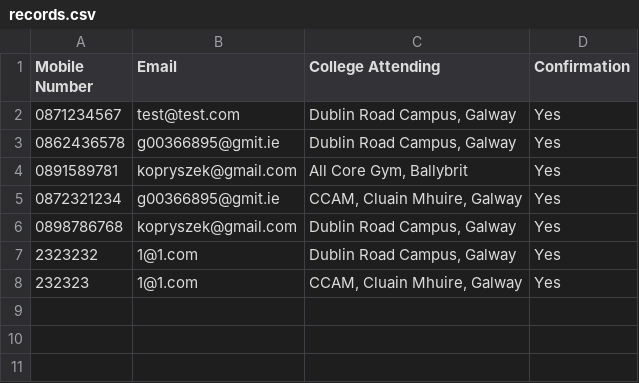
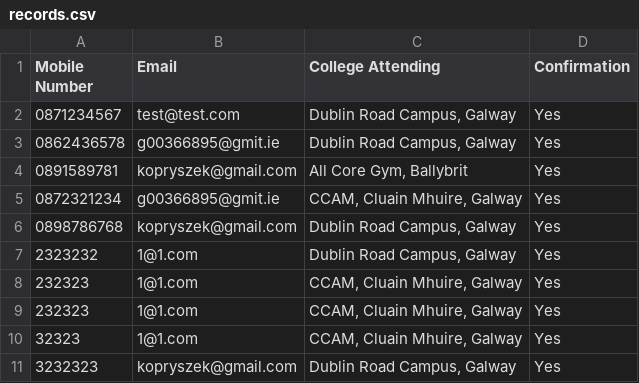
Before and after one commit to krystianopryszek99/Applied-Project-and-Minor-Dissertation, a CSV file: records.csv, drawn as a sheet; the diff names each change by its address in the sheet, - before the commit and + after, or states it on an @@ line.

```diff
--- a/records.csv
+++ b/records.csv
+row 9: 232323 | 1@1.com | CCAM, Cluain Mhuire, Galway | Yes
+row 10: 32323 | 1@1.com | CCAM, Cluain Mhuire, Galway | Yes
+row 11: 3232323 | kopryszek@gmail.com | Dublin Road Campus, Galway | Yes
```
Also changed, not shown: clockingLog/Logs.csv, 3 other files.
